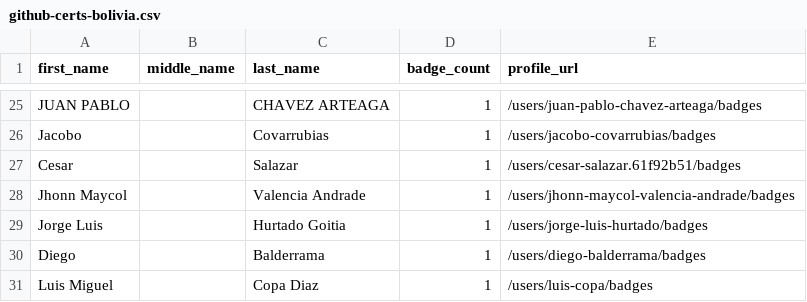
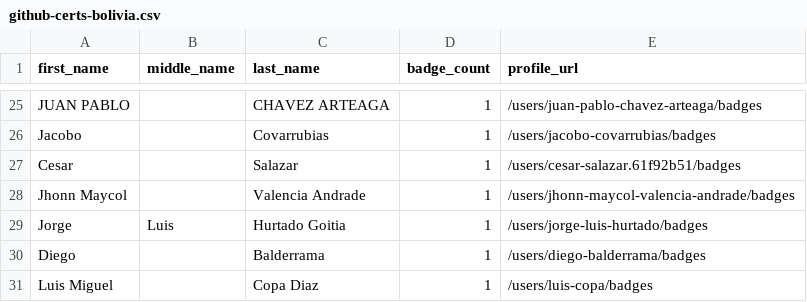
Before and after one commit to andrediasbr/github-certification-ranking, a CSV file: datasource/github-certs-bolivia.csv, drawn as a sheet; only a part is shown, gaps mark what is left out.

```diff
--- a/datasource/github-certs-bolivia.csv
+++ b/datasource/github-certs-bolivia.csv
@@ -28,3 +28,3 @@ Cesar,,Salazar,1,/users/cesar-salazar.61f92b51/badges
 Jhonn Maycol,,Valencia Andrade,1,/users/jhonn-maycol-valencia-andrade/badges
-Jorge Luis,,Hurtado Goitia,1,/users/jorge-luis-hurtado/badges
+Jorge,Luis,Hurtado Goitia,1,/users/jorge-luis-hurtado/badges
 Diego,,Balderrama,1,/users/diego-balderrama/badges
```
Also changed, not shown: datasource/github-certs-brazil.csv, datasource/github-certs-india.csv, 10 other files.
